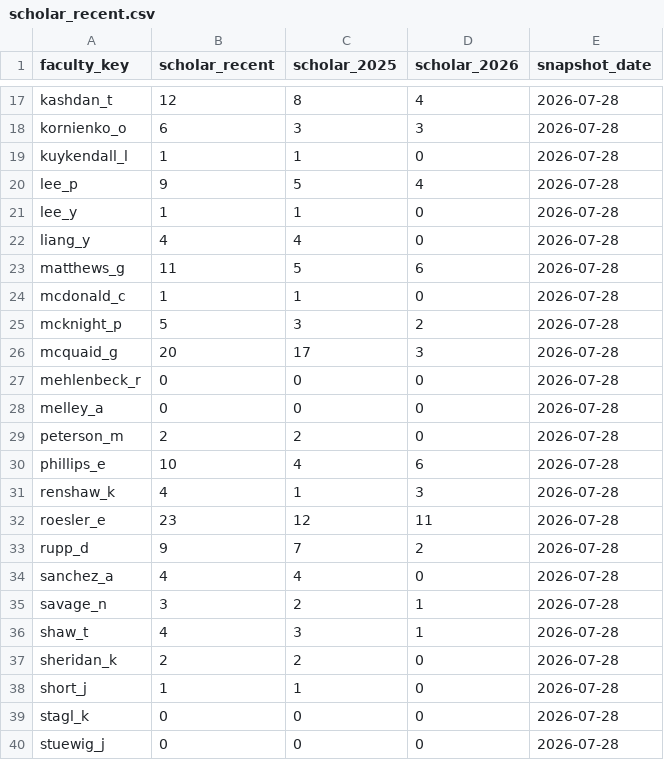
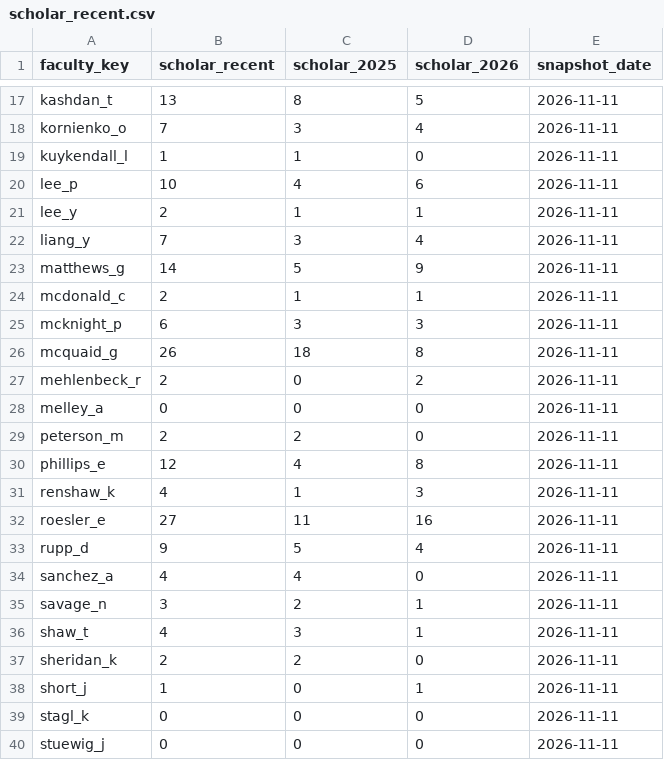
Before and after one commit to pem725/pem725.github.io, a CSV file: impact/dept-benchmark/scholar_recent.csv, drawn as a sheet; only a part is shown, gaps mark what is left out; the diff covers the shown part only; the diff names each change by its address in the sheet, - before the commit and + after, or states it on an @@ line.

```diff
--- a/impact/dept-benchmark/scholar_recent.csv
+++ b/impact/dept-benchmark/scholar_recent.csv
-B17 (scholar_recent): 12
+B17 (scholar_recent): 13
-D17 (scholar_2026): 4
+D17 (scholar_2026): 5
-E17:E40 (snapshot_date): 2026-07-28
+E17:E40 (snapshot_date): 2026-11-11
-B18 (scholar_recent): 6
+B18 (scholar_recent): 7
-D18 (scholar_2026): 3
+D18 (scholar_2026): 4
-B20 (scholar_recent): 9
+B20 (scholar_recent): 10
-C20 (scholar_2025): 5
+C20 (scholar_2025): 4
-D20 (scholar_2026): 4
+D20 (scholar_2026): 6
-B21 (scholar_recent): 1
+B21 (scholar_recent): 2
-D21 (scholar_2026): 0
+D21 (scholar_2026): 1
-B22 (scholar_recent): 4
+B22 (scholar_recent): 7
-C22 (scholar_2025): 4
+C22 (scholar_2025): 3
-D22 (scholar_2026): 0
+D22 (scholar_2026): 4
-B23 (scholar_recent): 11
+B23 (scholar_recent): 14
-D23 (scholar_2026): 6
+D23 (scholar_2026): 9
-B24 (scholar_recent): 1
+B24 (scholar_recent): 2
-D24 (scholar_2026): 0
+D24 (scholar_2026): 1
-B25 (scholar_recent): 5
+B25 (scholar_recent): 6
-D25 (scholar_2026): 2
+D25 (scholar_2026): 3
-B26 (scholar_recent): 20
+B26 (scholar_recent): 26
-C26 (scholar_2025): 17
+C26 (scholar_2025): 18
-D26 (scholar_2026): 3
+D26 (scholar_2026): 8
-B27 (scholar_recent): 0
+B27 (scholar_recent): 2
-D27 (scholar_2026): 0
+D27 (scholar_2026): 2
-B30 (scholar_recent): 10
+B30 (scholar_recent): 12
-D30 (scholar_2026): 6
+D30 (scholar_2026): 8
-B32 (scholar_recent): 23
+B32 (scholar_recent): 27
-C32 (scholar_2025): 12
+C32 (scholar_2025): 11
-D32 (scholar_2026): 11
+D32 (scholar_2026): 16
-C33 (scholar_2025): 7
+C33 (scholar_2025): 5
-D33 (scholar_2026): 2
+D33 (scholar_2026): 4
-C38 (scholar_2025): 1
+C38 (scholar_2025): 0
-D38 (scholar_2026): 0
+D38 (scholar_2026): 1
```
Also changed, not shown: 61 edited cells elsewhere in this file, impact/dept-benchmark/faculty.csv, impact/dept-benchmark/scholar_manual.csv, 14 other files.
